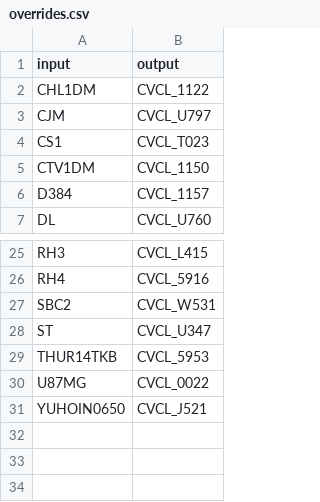
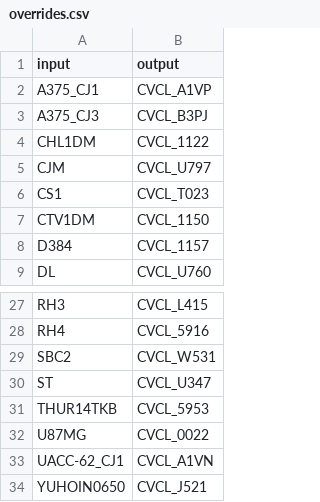
Before and after one commit to acidgenomics/r-cellosaurus, a CSV file: data-raw/overrides.csv, drawn as a sheet; only a part is shown, gaps mark what is left out; the diff names each change by its address in the sheet, - before the commit and + after, or states it on an @@ line.

Commit message:
Add Sanger CellModelPassports overrides

```diff
--- a/data-raw/overrides.csv
+++ b/data-raw/overrides.csv
+row 2: A375_CJ1 | CVCL_A1VP
+row 3: A375_CJ3 | CVCL_B3PJ
+row 33: UACC-62_CJ1 | CVCL_A1VN
```
